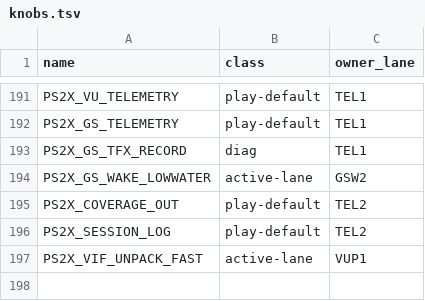
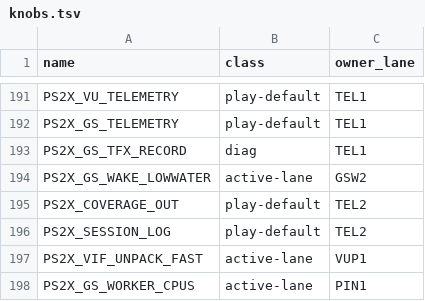
Before and after one commit to brad-richardson/PS2Recomp, a TSV file: tools/ssx3/knobs.tsv, drawn as a sheet; only a part is shown, gaps mark what is left out.

Commit message:
[PIN1] Pin the GS worker via PS2X_GS_WORKER_CPUS (N11 pattern)
GsWorker::threadMain reads PS2X_GS_WORKER_CPUS and pins itself with the
shared parseCpuList/pinCurrentThreadToCpus helpers; unset/empty = no
change. Registered in tools/ssx3/knobs.tsv (active-lane) and the curated
knobs dump. Unit test pins the A/B-arm list values.

Orchestrated-By: Muse Code

```diff
--- a/tools/ssx3/knobs.tsv
+++ b/tools/ssx3/knobs.tsv
@@ -197 +197,2 @@ PS2X_SESSION_LOG	play-default	TEL2
 PS2X_VIF_UNPACK_FAST	active-lane	VUP1
+PS2X_GS_WORKER_CPUS	active-lane	PIN1
```
Also changed, not shown: 3 other files.
